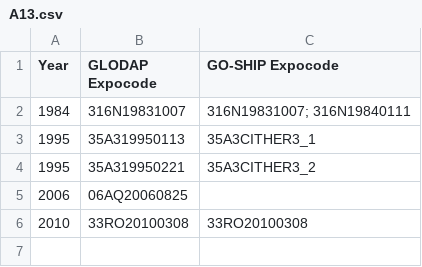
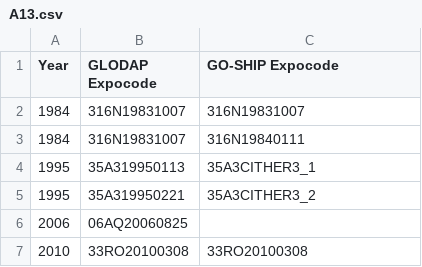
Before and after one commit to charles-turner-1/WOCE_GLODAP_Conversions, a CSV file: SectionFiles/A13.csv, drawn as a sheet.

```diff
--- a/SectionFiles/A13.csv
+++ b/SectionFiles/A13.csv
@@ -1,3 +1,4 @@
 Year,  GLODAP Expocode,GO-SHIP Expocode
-1984, 316N19831007, 316N19831007; 316N19840111
+1984, 316N19831007, 316N19831007
+1984, 316N19831007, 316N19840111
 1995,  35A319950113, 35A3CITHER3_1
```
Also changed, not shown: 3 other files.
